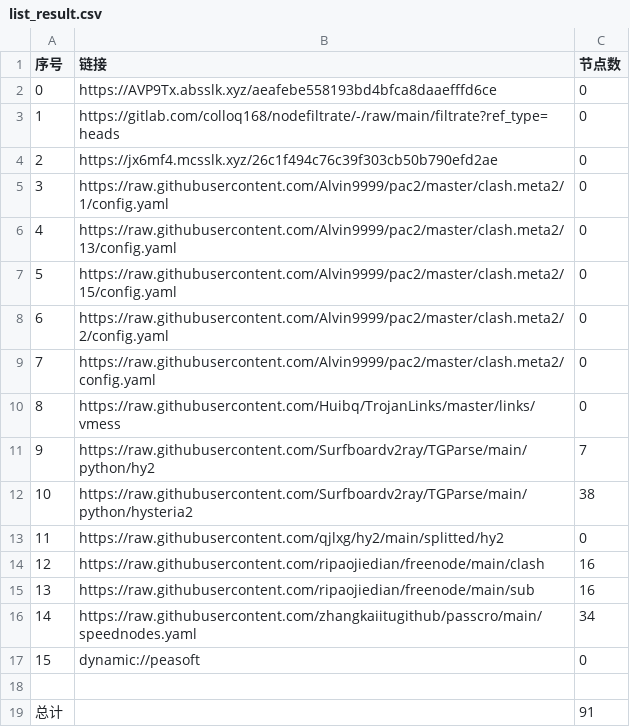
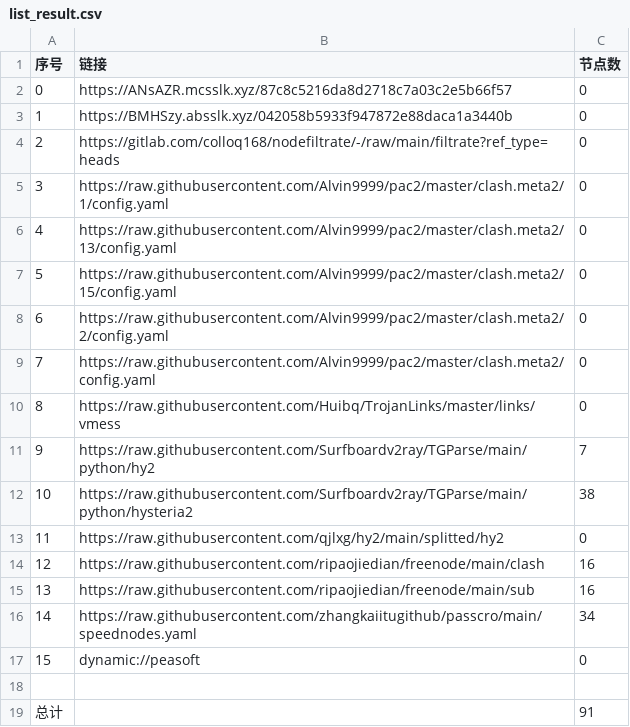
Before and after one commit to sileopro/AutoMergePublicNodes, a CSV file: list_result.csv, drawn as a sheet.

```diff
--- a/list_result.csv
+++ b/list_result.csv
@@ -1,5 +1,5 @@
 序号,链接,节点数
-0,https://AVP9Tx.absslk.xyz/aeafebe558193bd4bfca8daaefffd6ce,0
-1,https://gitlab.com/colloq168/nodefiltrate/-/raw/main/filtrate?ref_type=heads,0
-2,https://jx6mf4.mcsslk.xyz/26c1f494c76c39f303cb50b790efd2ae,0
+0,https://ANsAZR.mcsslk.xyz/87c8c5216da8d2718c7a03c2e5b66f57,0
+1,https://BMHSzy.absslk.xyz/042058b5933f947872e88daca1a3440b,0
+2,https://gitlab.com/colloq168/nodefiltrate/-/raw/main/filtrate?ref_type=heads,0
 3,https://raw.githubusercontent.com/Alvin9999/pac2/master/clash.meta2/1/config.yaml,0
```
Also changed, not shown: 3 other files.
